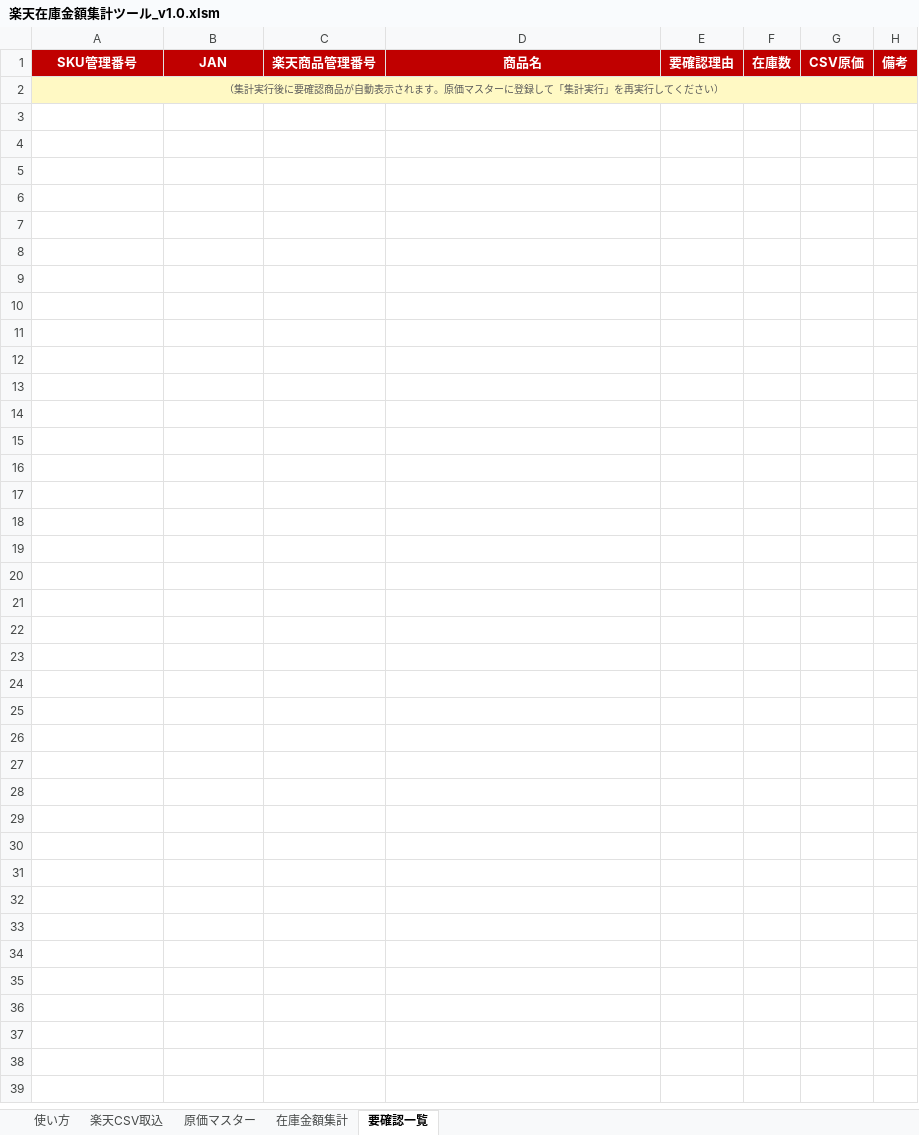
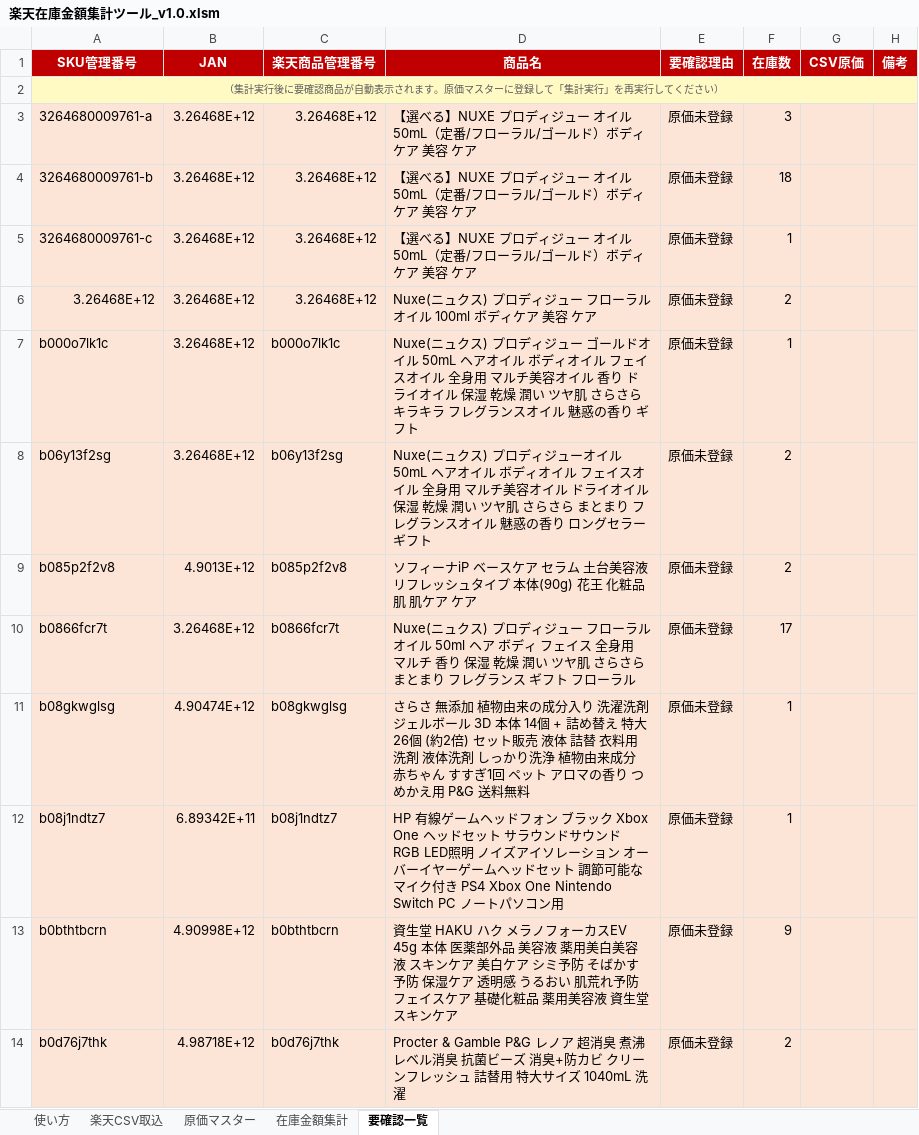
Before and after one commit to houzyou777-creator/inventory-management, an Excel workbook: MomijiStore_OS/01_InventoryManagement/SourceData/楽天在庫金額集計ツール_v1.0.xlsm, sheet 要確認一覧, drawn as a sheet; only a part is shown; values as stored, in another font and other column widths than the file's, no borders; the diff covers the shown part only; the diff names each change by its address in the sheet, - before the commit and + after, or states it on an @@ line.

```diff
--- a/MomijiStore_OS/01_InventoryManagement/SourceData/楽天在庫金額集計ツール_v1.0.xlsm (sheet 要確認一覧)
+++ b/MomijiStore_OS/01_InventoryManagement/SourceData/楽天在庫金額集計ツール_v1.0.xlsm (sheet 要確認一覧)
+row 3: 3264680009761-a | 3.26468E+12 | 3.26468E+12 | 【選べる】NUXE プロディジュー オイル 50mL（定番/フローラル/ゴールド）ボディケア 美容 ケア | 原価未登録 | 3
+row 4: 3264680009761-b | 3.26468E+12 | 3.26468E+12 | 【選べる】NUXE プロディジュー オイル 50mL（定番/フローラル/ゴールド）ボディケア 美容 ケア | 原価未登録 | 18
+row 5: 3264680009761-c | 3.26468E+12 | 3.26468E+12 | 【選べる】NUXE プロディジュー オイル 50mL（定番/フローラル/ゴールド）ボディケア 美容 ケア | 原価未登録 | 1
+row 6: 3.26468E+12 | 3.26468E+12 | 3.26468E+12 | Nuxe(ニュクス) プロディジュー フローラル オイル 100ml ボディケア 美容 ケア | 原価未登録 | 2
+row 7: b000o7lk1c | 3.26468E+12 | b000o7lk1c | Nuxe(ニュクス) プロディジュー ゴールドオイル 50mL ヘアオイル ボディオイル フェイスオイル 全身用 マルチ美容オイル 香り ドライオイル 保湿 乾燥 潤い ツヤ肌 さらさら キラキラ フレグランスオイル 魅惑の香り ギフト | 原価未登録 | 1
+row 8: b06y13f2sg | 3.26468E+12 | b06y13f2sg | Nuxe(ニュクス) プロディジューオイル 50mL ヘアオイル ボディオイル フェイスオイル 全身用 マルチ美容オイル ドライオイル 保湿 乾燥 潤い ツヤ肌 さらさら まとまり フレグランスオイル 魅惑の香り ロングセラー ギフト | 原価未登録 | 2
+row 9: b085p2f2v8 | 4.9013E+12 | b085p2f2v8 | ソフィーナiP ベースケア セラム 土台美容液 リフレッシュタイプ 本体(90g) 花王 化粧品 肌 肌ケア ケア | 原価未登録 | 2
+row 10: b0866fcr7t | 3.26468E+12 | b0866fcr7t | Nuxe(ニュクス) プロディジュー フローラル オイル 50ml ヘア ボディ フェイス 全身用 マルチ 香り 保湿 乾燥 潤い ツヤ肌 さらさら まとまり フレグランス ギフト フローラル | 原価未登録 | 17
+row 11: b08gkwglsg | 4.90474E+12 | b08gkwglsg | さらさ 無添加 植物由来の成分入り 洗濯洗剤 ジェルボール 3D 本体 14個 + 詰め替え 特大 26個 (約2倍) セット販売 液体 詰替 衣料用洗剤 液体洗剤 しっかり洗浄 植物由来成分 赤ちゃん すすぎ1回 ペット アロマの香り つめかえ用 P&G 送料無料 | 原価未登録 | 1
+row 12: b08j1ndtz7 | 6.89342E+11 | b08j1ndtz7 | HP 有線ゲームヘッドフォン ブラック Xbox One ヘッドセット サラウンドサウンド RGB LED照明 ノイズアイソレーション オーバーイヤーゲームヘッドセット 調節可能なマイク付き PS4 Xbox One Nintendo Switch PC ノートパソコン用 | 原価未登録 | 1
+row 13: b0bthtbcrn | 4.90998E+12 | b0bthtbcrn | 資生堂 HAKU ハク メラノフォーカスEV 45g 本体 医薬部外品 美容液 薬用美白美容液 スキンケア 美白ケア シミ予防 そばかす予防 保湿ケア 透明感 うるおい 肌荒れ予防 フェイスケア 基礎化粧品 薬用美容液 資生堂スキンケア | 原価未登録 | 9
+row 14: b0d76j7thk | 4.98718E+12 | b0d76j7thk | Procter & Gamble P&G レノア 超消臭 煮沸レベル消臭 抗菌ビーズ 消臭+防カビ クリーンフレッシュ 詰替用 特大サイズ 1040mL 洗濯 | 原価未登録 | 2
```
Also changed, not shown: 12 added rows elsewhere in this sheet, sheet 在庫金額集計, sheet 楽天CSV取込, sheet 原価マスター, 1 other file.
